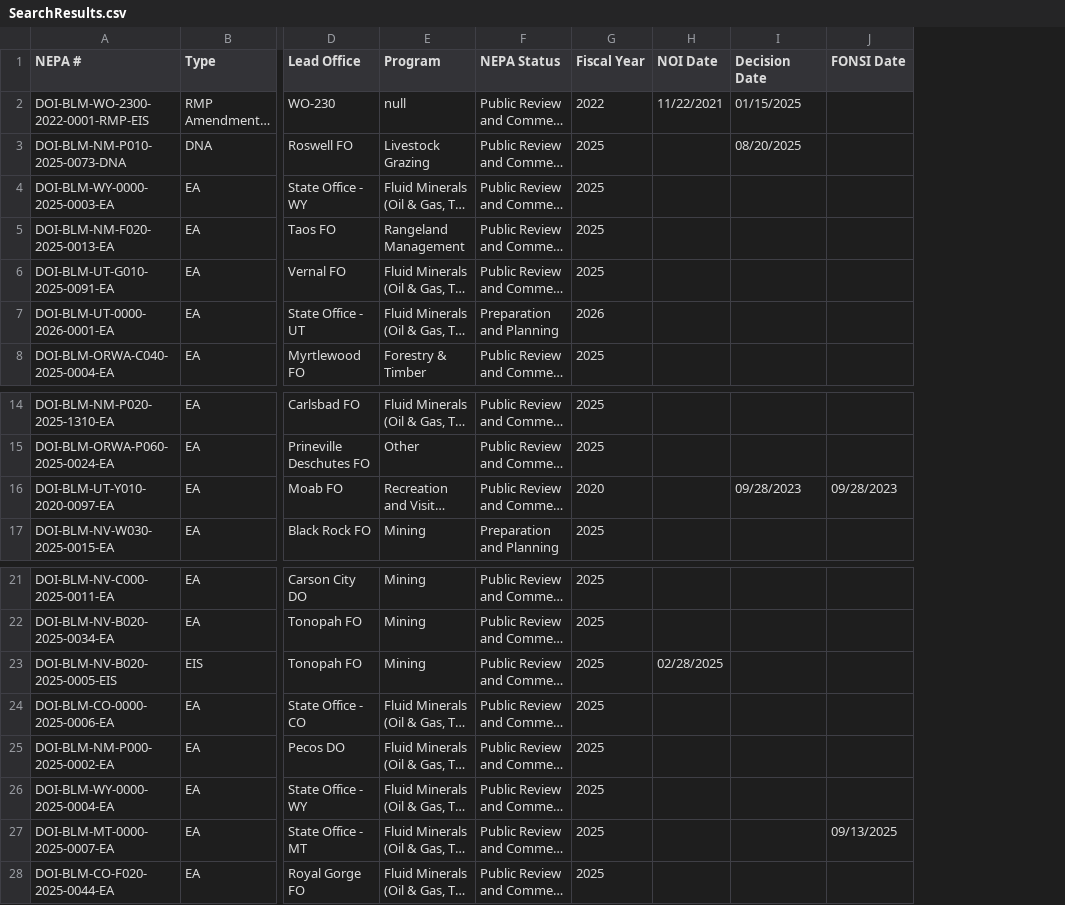
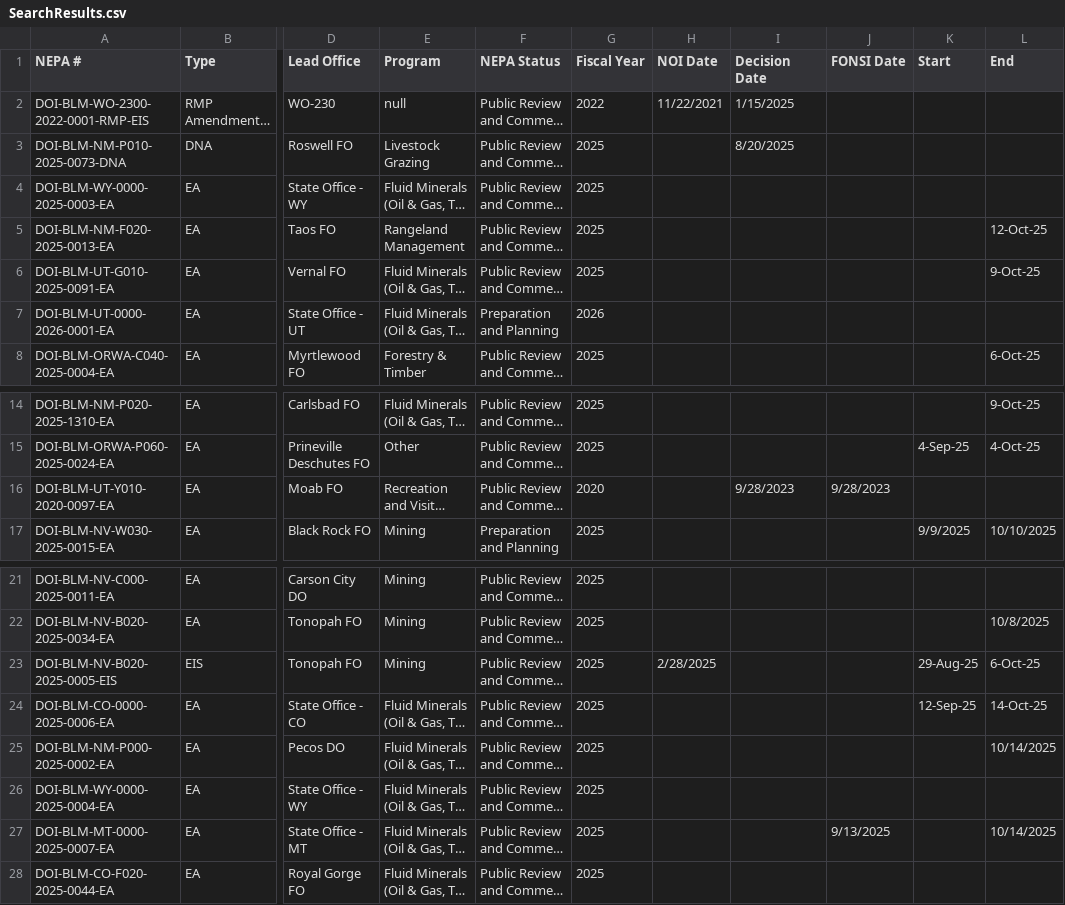
Before and after one commit to bwinklesky/onX, a CSV file: Client/wwwroot/SearchResults.csv, drawn as a sheet; only a part is shown, gaps mark what is left out; long unchanged cells end in …; the diff names each change by its address in the sheet, - before the commit and + after, or states it on an @@ line.

```diff
--- a/Client/wwwroot/SearchResults.csv
+++ b/Client/wwwroot/SearchResults.csv
+column K (Start), rows 15-17: 4-Sep-25 |  | 9/9/2025; rows 23-24: 29-Aug-25 | 12-Sep-25
+column L (End), rows 5-8: 12-Oct-25 | 9-Oct-25 |  | 6-Oct-25; rows 14-17: 9-Oct-25 | 4-Oct-25 |  | 10/10/2025; rows 22-27: 10/8/2025 | 6-Oct-25 | 14-Oct-25 | 10/14/2025 |  | 10/14/2025
-I2 (Decision Date): 01/15/2025
+I2 (Decision Date): 1/15/2025
-I3 (Decision Date): 08/20/2025
+I3 (Decision Date): 8/20/2025
-I16 (Decision Date): 09/28/2023
+I16 (Decision Date): 9/28/2023
-J16 (FONSI Date): 09/28/2023
+J16 (FONSI Date): 9/28/2023
-H23 (NOI Date): 02/28/2025
+H23 (NOI Date): 2/28/2025
-J27 (FONSI Date): 09/13/2025
+J27 (FONSI Date): 9/13/2025
```
Also changed, not shown: 3 other files.
